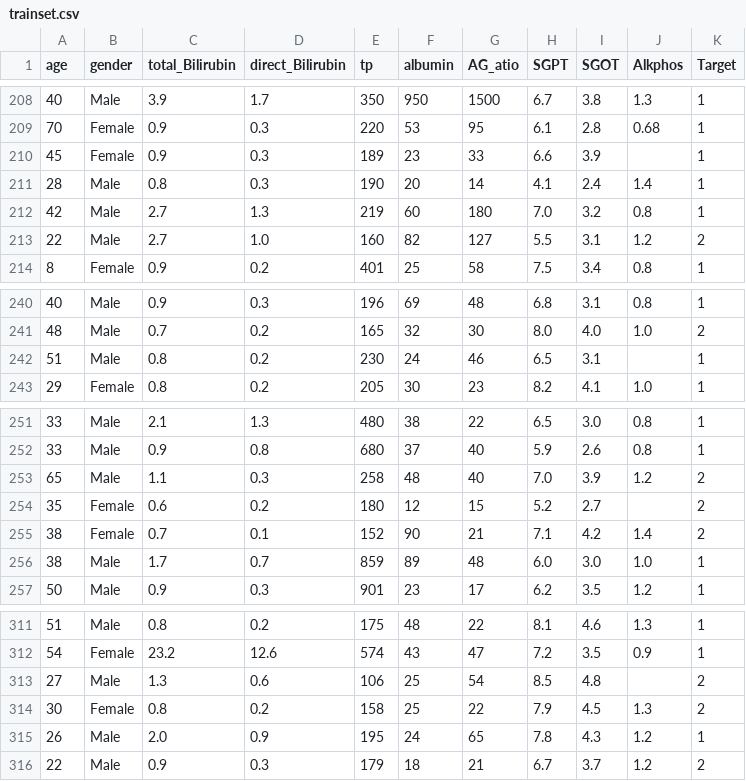
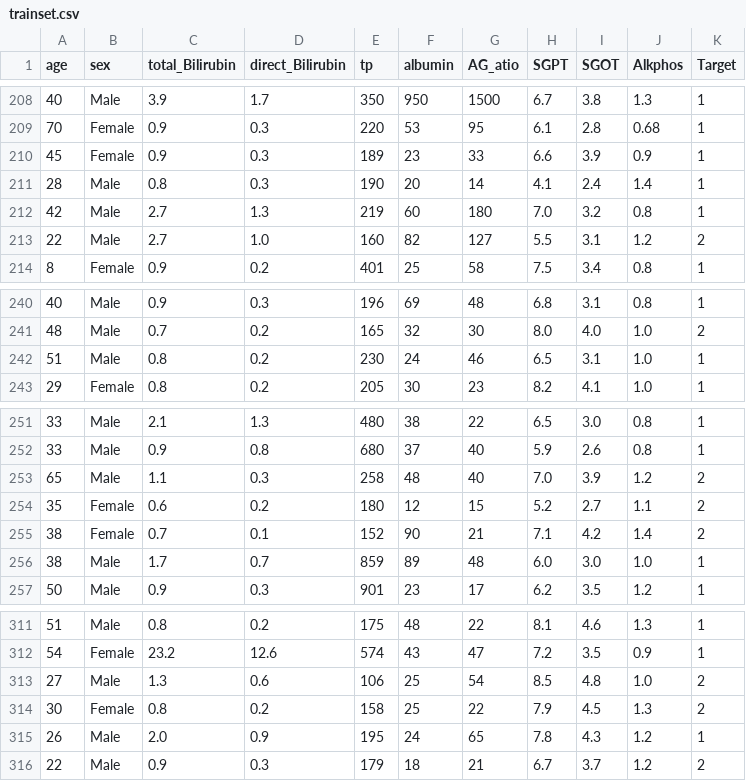
Before and after one commit to longd1999/CMPT419-FinalProject, a CSV file: trainset.csv, drawn as a sheet; only a part is shown, gaps mark what is left out; the diff names each change by its address in the sheet, - before the commit and + after, or states it on an @@ line.

```diff
--- a/trainset.csv
+++ b/trainset.csv
-B1: gender
+B1: sex
-J210 (Alkphos): (empty)
+J210 (Alkphos): 0.9
-J242 (Alkphos): (empty)
+J242 (Alkphos): 1.0
-J254 (Alkphos): (empty)
+J254 (Alkphos): 1.1
-J313 (Alkphos): (empty)
+J313 (Alkphos): 1.0
```
Also changed, not shown: 1 other file.
